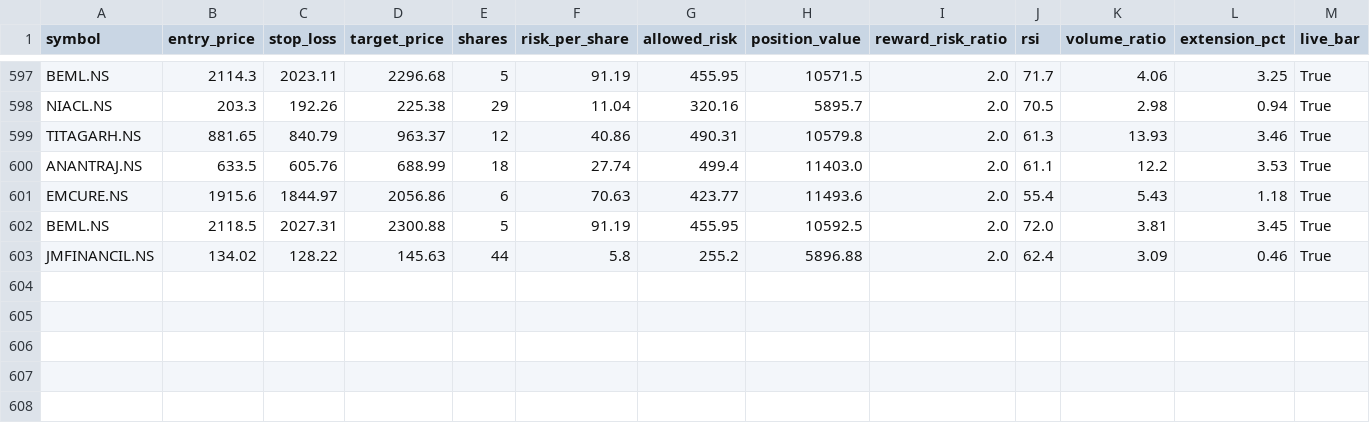
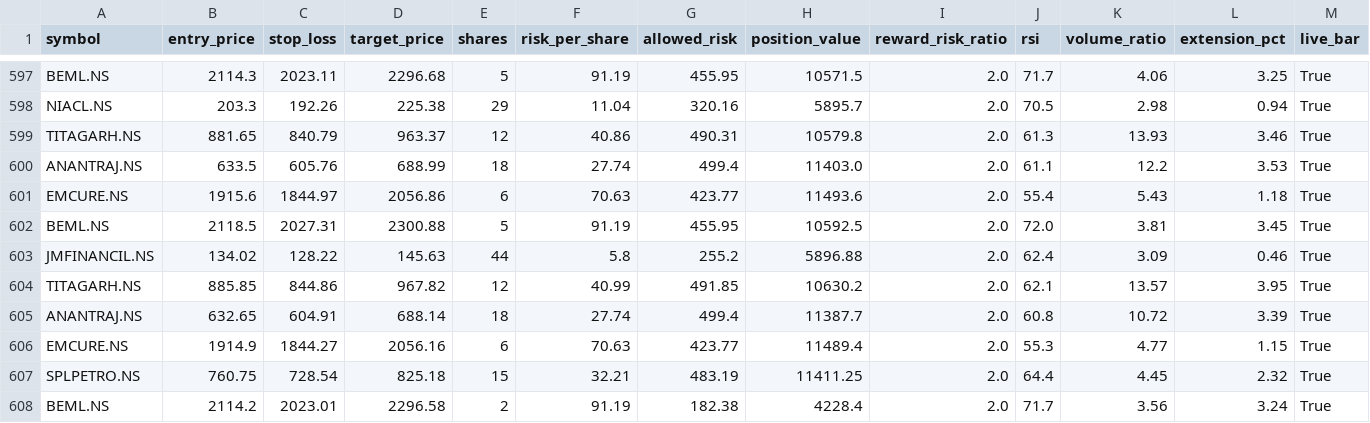
Before and after one commit to eeshanshukla12-star/nse_screener_1_.py, a CSV file: signals_log.csv, drawn as a sheet; only a part is shown, gaps mark what is left out; rows hold the shown columns only; the diff names each change by its address in the sheet, - before the commit and + after, or states it on an @@ line.

Commit message:
Update signal log [skip ci]

```diff
--- a/signals_log.csv
+++ b/signals_log.csv
+row 604: TITAGARH.NS | 885.85 | 844.86 | 967.82 | 12 | 40.99 | 491.85 | 10630.2 | 2.0 | 62.1 | 13.57 | 3.95 | True
+row 605: ANANTRAJ.NS | 632.65 | 604.91 | 688.14 | 18 | 27.74 | 499.4 | 11387.7 | 2.0 | 60.8 | 10.72 | 3.39 | True
+row 606: EMCURE.NS | 1914.9 | 1844.27 | 2056.16 | 6 | 70.63 | 423.77 | 11489.4 | 2.0 | 55.3 | 4.77 | 1.15 | True
+row 607: SPLPETRO.NS | 760.75 | 728.54 | 825.18 | 15 | 32.21 | 483.19 | 11411.25 | 2.0 | 64.4 | 4.45 | 2.32 | True
+row 608: BEML.NS | 2114.2 | 2023.01 | 2296.58 | 2 | 91.19 | 182.38 | 4228.4 | 2.0 | 71.7 | 3.56 | 3.24 | True
```
Also changed, not shown: 1 other file.
